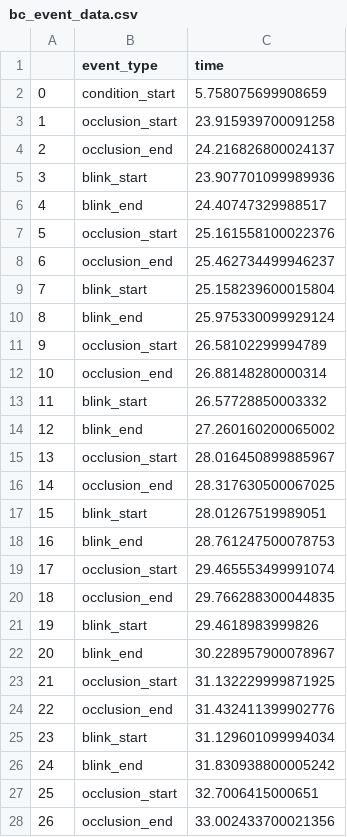
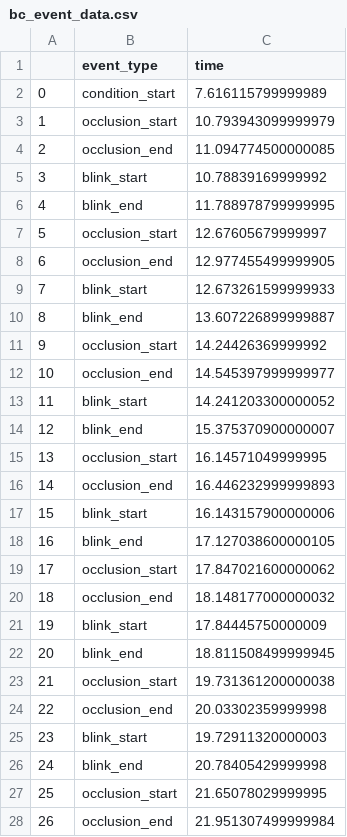
Before and after one commit to JGHartel/Rotating_blink_occlusion, a CSV file: data/44/bc_event_data.csv, drawn as a sheet; only a part is shown; the diff covers the shown part only.

```diff
--- a/data/44/bc_event_data.csv
+++ b/data/44/bc_event_data.csv
@@ -1,28 +1,28 @@
 ,event_type,time
-0,condition_start,5.758075699908659
-1,occlusion_start,23.915939700091258
-2,occlusion_end,24.216826800024137
-3,blink_start,23.907701099989936
-4,blink_end,24.40747329988517
-5,occlusion_start,25.161558100022376
-6,occlusion_end,25.462734499946237
-7,blink_start,25.158239600015804
-8,blink_end,25.975330099929124
-9,occlusion_start,26.58102299994789
-10,occlusion_end,26.88148280000314
-11,blink_start,26.57728850003332
-12,blink_end,27.260160200065002
-13,occlusion_start,28.016450899885967
-14,occlusion_end,28.317630500067025
-15,blink_start,28.01267519989051
-16,blink_end,28.761247500078753
-17,occlusion_start,29.465553499991074
-18,occlusion_end,29.766288300044835
-19,blink_start,29.4618983999826
-20,blink_end,30.228957900078967
-21,occlusion_start,31.132229999871925
-22,occlusion_end,31.432411399902776
-23,blink_start,31.129601099994034
-24,blink_end,31.830938800005242
-25,occlusion_start,32.7006415000651
-26,occlusion_end,33.002433700021356
+0,condition_start,7.616115799999989
+1,occlusion_start,10.793943099999979
+2,occlusion_end,11.094774500000085
+3,blink_start,10.78839169999992
+4,blink_end,11.788978799999995
+5,occlusion_start,12.67605679999997
+6,occlusion_end,12.977455499999905
+7,blink_start,12.673261599999933
+8,blink_end,13.607226899999887
+9,occlusion_start,14.24426369999992
+10,occlusion_end,14.545397999999977
+11,blink_start,14.241203300000052
+12,blink_end,15.375370900000007
+13,occlusion_start,16.14571049999995
+14,occlusion_end,16.446232999999893
+15,blink_start,16.143157900000006
+16,blink_end,17.127038600000105
+17,occlusion_start,17.847021600000062
+18,occlusion_end,18.148177000000032
+19,blink_start,17.84445750000009
+20,blink_end,18.811508499999945
+21,occlusion_start,19.731361200000038
+22,occlusion_end,20.03302359999998
+23,blink_start,19.72911320000003
+24,blink_end,20.78405429999998
+25,occlusion_start,21.65078029999995
+26,occlusion_end,21.951307499999984
```
Also changed, not shown: 14 edited cells elsewhere in this file, data/44/bc_response_data.csv, data/44/rr_event_data.csv, 5 other files.
